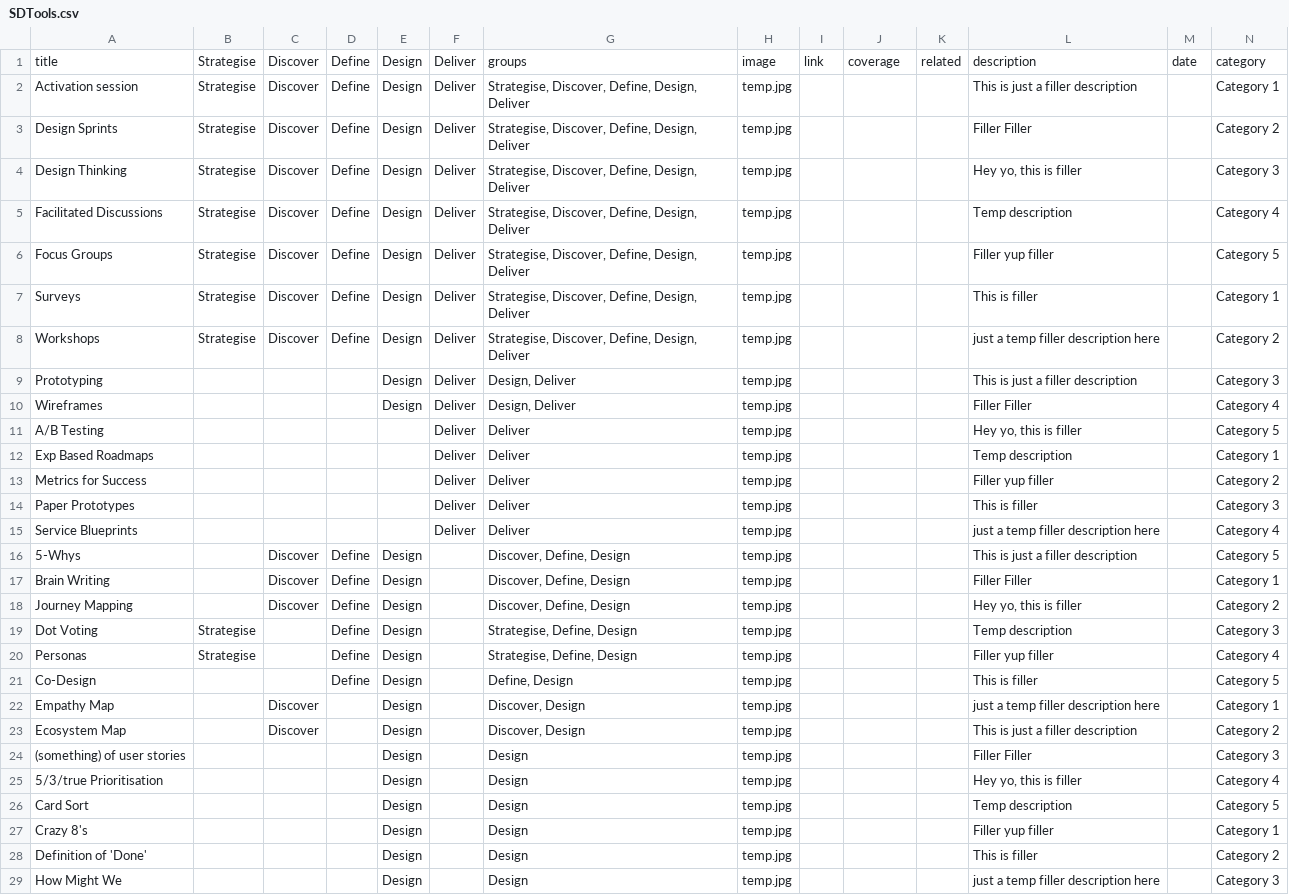
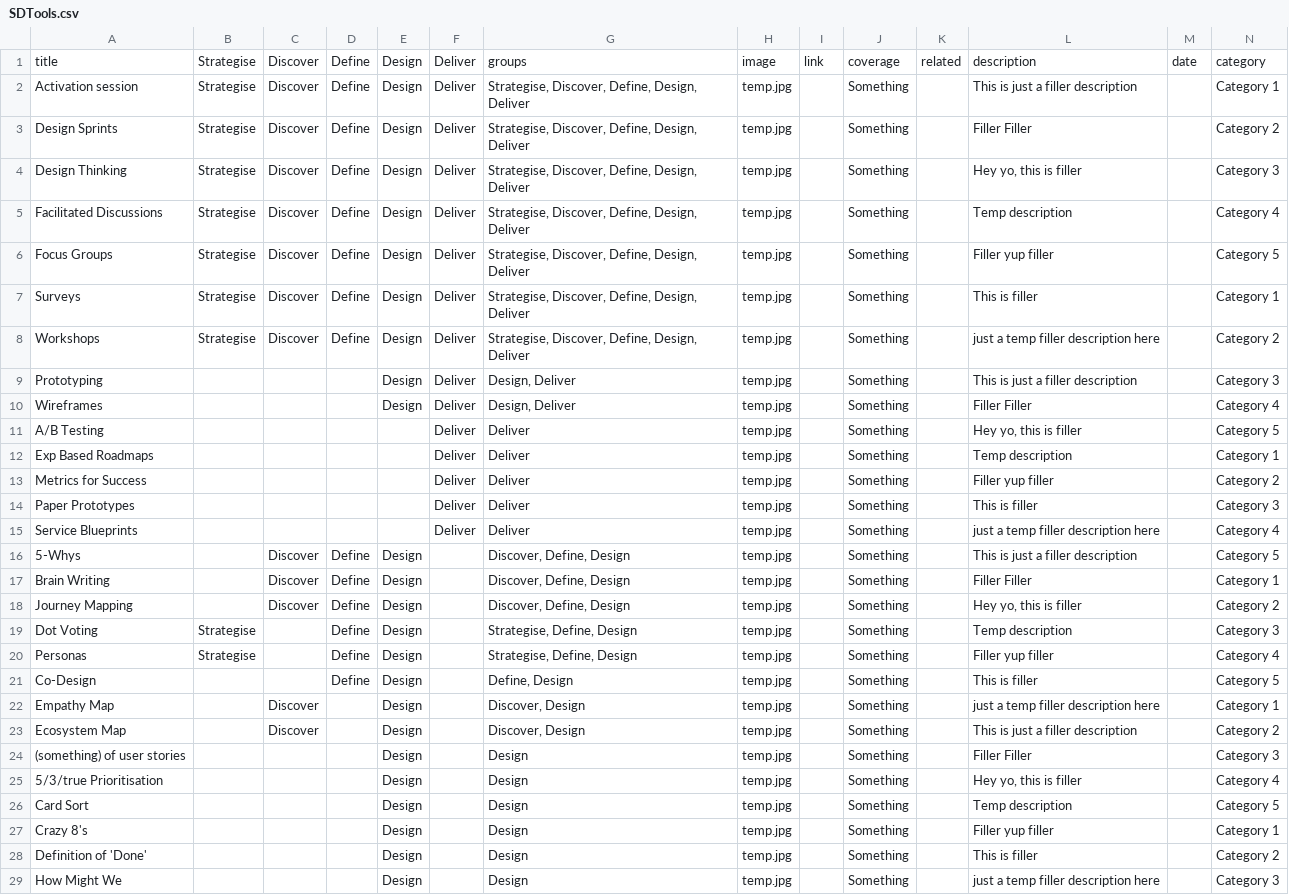
Before and after one commit to jonathonkearney/dotPlot, a CSV file: SDTools.csv, drawn as a sheet; only a part is shown; the diff covers the shown part only; the diff names each change by its address in the sheet, - before the commit and + after, or states it on an @@ line.

Commit message:
Add files via upload

```diff
--- a/SDTools.csv
+++ b/SDTools.csv
-J2:J29: (empty)
+J2:J29: Something
```
Also changed, not shown: 30 edited cells elsewhere in this file.
